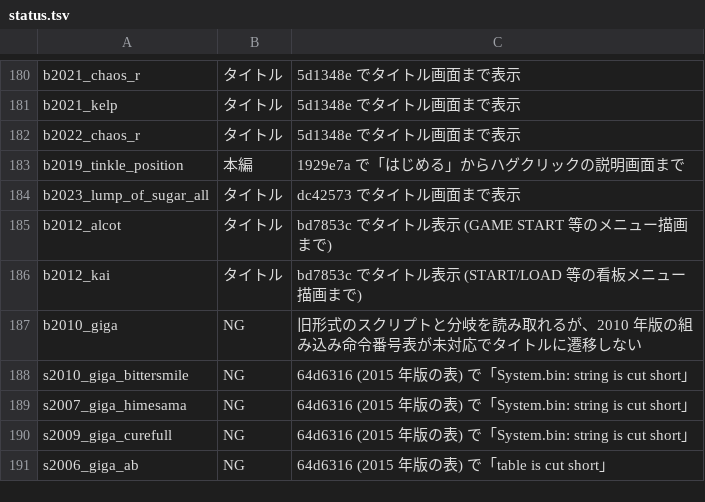
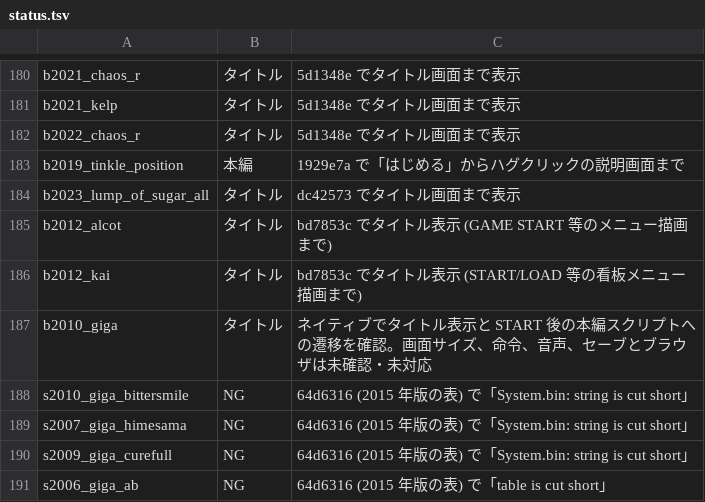
Before and after one commit to a-kaibu/vnrun, a TSV file: tools/verify/status.tsv, drawn as a sheet; only a part is shown, gaps mark what is left out.

Commit message:
Start early NeXAS titles with legacy control flow

```diff
--- a/tools/verify/status.tsv
+++ b/tools/verify/status.tsv
@@ -186,3 +186,3 @@ b2012_alcot	タイトル	bd7853c でタイトル表示 (GAME START 等のメニ
 b2012_kai	タイトル	bd7853c でタイトル表示 (START/LOAD 等の看板メニュー描画まで)
-b2010_giga	NG	旧形式のスクリプトと分岐を読み取れるが、2010 年版の組み込み命令番号表が未対応でタイトルに遷移しない
+b2010_giga	タイトル	ネイティブでタイトル表示と START 後の本編スクリプトへの遷移を確認。画面サイズ、命令、音声、セーブとブラウザは未確認・未対応
 s2010_giga_bittersmile	NG	64d6316 (2015 年版の表) で「System.bin: string is cut short」
```
Also changed, not shown: 5 other files.
